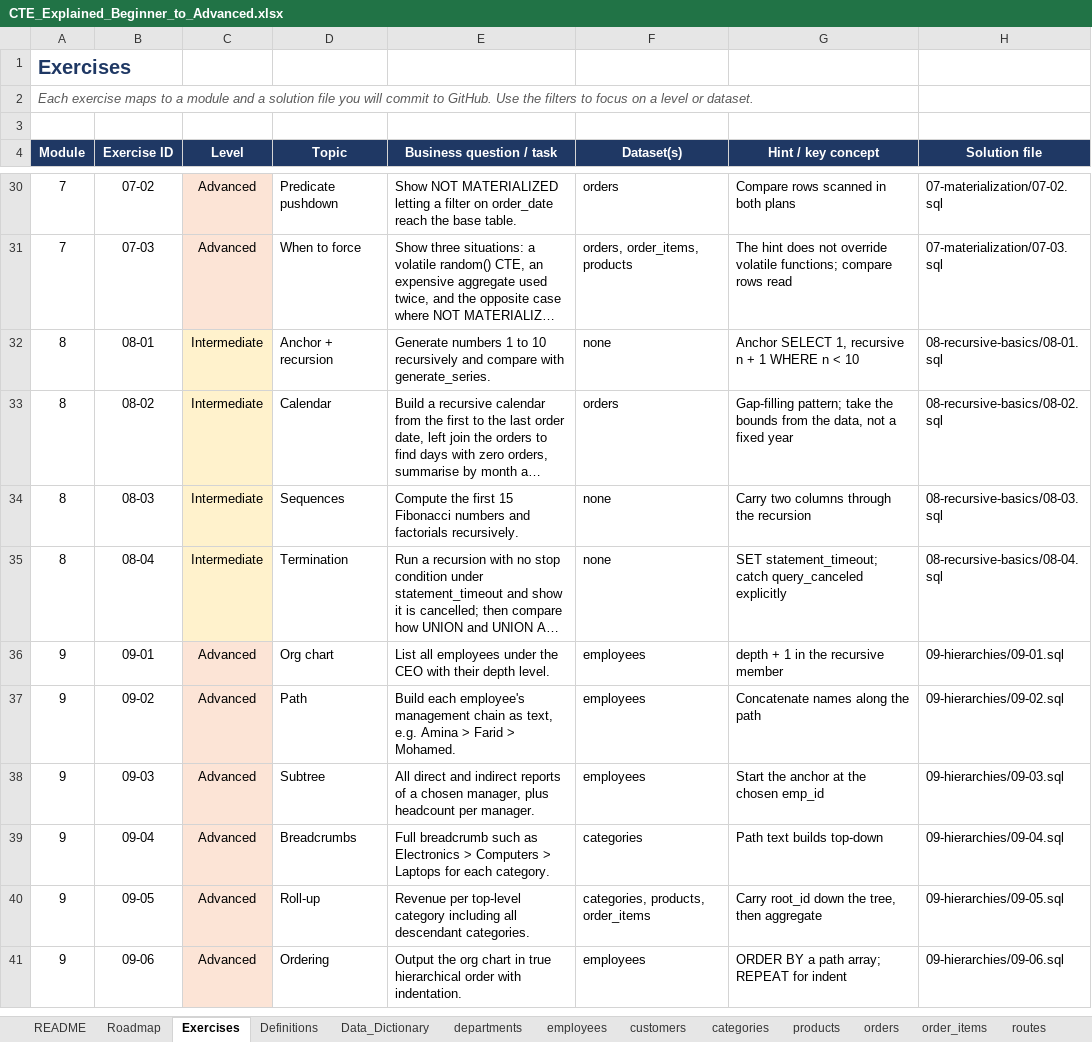
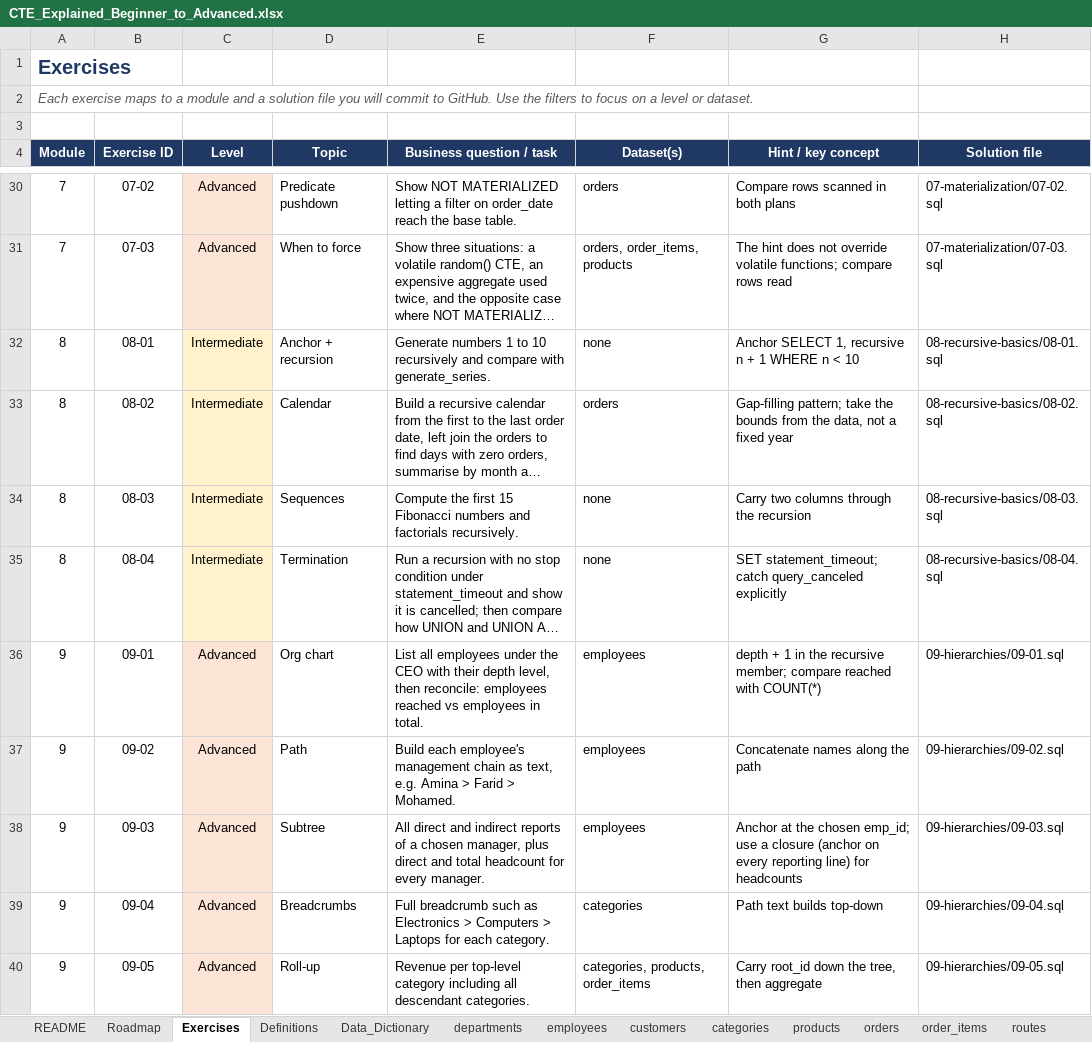
Before and after one commit to Amollo1/cte-explained-beginner-to-advanced, an Excel workbook: docs/CTE_Explained_Beginner_to_Advanced.xlsx, sheet Exercises, drawn as a sheet; only a part is shown, gaps mark what is left out; the shorter side is filled out with more unchanged rows; long unchanged cells end in …; values as stored, in another font and other column widths than the file's, no borders; charts and pictures not drawn; the diff names each change by its address in the sheet, - before the commit and + after, or states it on an @@ line.

Commit message:
Add Module 9: hierarchies, org charts and category trees

```diff
--- a/docs/CTE_Explained_Beginner_to_Advanced.xlsx (sheet Exercises)
+++ b/docs/CTE_Explained_Beginner_to_Advanced.xlsx (sheet Exercises)
-E36 (Business question / task): …their depth level.
+E36 (Business question / task): …their depth level, then reconcile: employees reached vs employees in total.
-G36 (Hint / key concept): …the recursive member
+G36 (Hint / key concept): …the recursive member; compare reached with COUNT(*)
-E38 (Business question / task): …manager, plus headcount per manager.
+E38 (Business question / task): …manager, plus direct and total headcount for every manager.
-G38 (Hint / key concept): Start the anchor at the chosen emp_id
+G38 (Hint / key concept): Anchor at the chosen emp_id; use a closure (anchor on every reporting line) for headcounts
```
Also changed, not shown: 17 other files.
